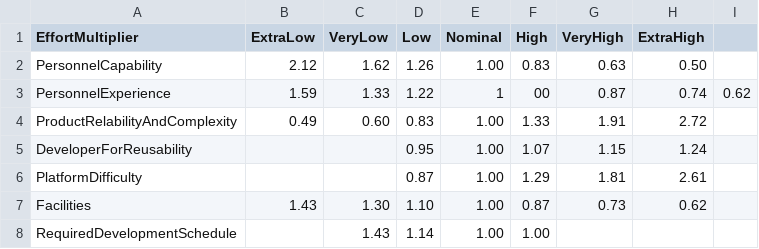
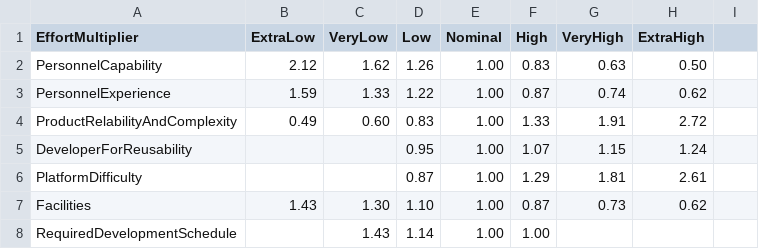
Before and after one commit to MityugovKonstantin/avo-cocomo, a CSV file: COCOMOCalculator.BL/Database/EarlyDesignEffortMultiplierCoefficents.csv, drawn as a sheet.

```diff
--- a/COCOMOCalculator.BL/Database/EarlyDesignEffortMultiplierCoefficents.csv
+++ b/COCOMOCalculator.BL/Database/EarlyDesignEffortMultiplierCoefficents.csv
@@ -2,3 +2,3 @@
 PersonnelCapability,            2.12,     1.62,     1.26,     1.00,     0.83,     0.63,     0.50
-PersonnelExperience,            1.59,     1.33,     1.22,     1,00,     0.87,     0.74,     0.62
+PersonnelExperience,            1.59,     1.33,     1.22,     1.00,     0.87,     0.74,     0.62
 ProductRelabilityAndComplexity, 0.49,     0.60,     0.83,     1.00,     1.33,     1.91,     2.72
```
Also changed, not shown: 16 other files.
